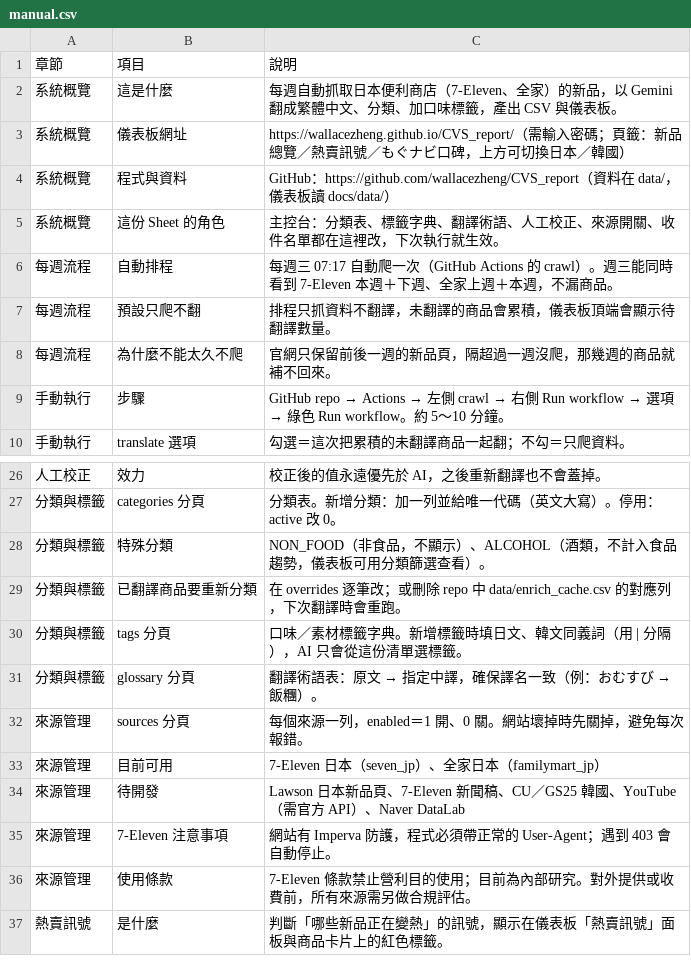
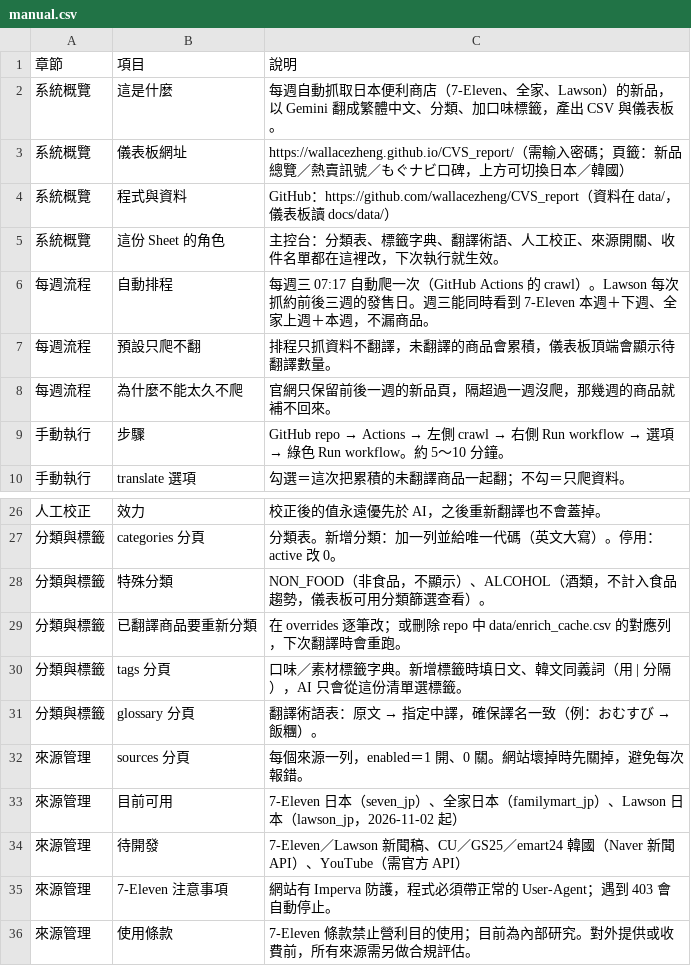
Before and after one commit to wallacezheng/CVS_report, a CSV file: config/manual.csv, drawn as a sheet; only a part is shown, gaps mark what is left out; the shorter side is filled out with more unchanged rows.

```diff
--- a/config/manual.csv
+++ b/config/manual.csv
@@ -1,3 +1,3 @@
 章節,項目,說明
-系統概覽,這是什麼,每週自動抓取日本便利商店（7-Eleven、全家）的新品，以 Gemini 翻成繁體中文、分類、加口味標籤，產出 CSV 與儀表板。
+系統概覽,這是什麼,每週自動抓取日本便利商店（7-Eleven、全家、Lawson）的新品，以 Gemini 翻成繁體中文、分類、加口味標籤，產出 CSV 與儀表板。
 系統概覽,儀表板網址,https://wallacezheng.github.io/CVS_report/（需輸入密碼；頁籤：新品總覽／熱賣訊號／もぐナビ口碑，上方可切換日本／韓國）
@@ -5,3 +5,3 @@
 系統概覽,這份 Sheet 的角色,主控台：分類表、標籤字典、翻譯術語、人工校正、來源開關、收件名單都在這裡改，下次執行就生效。
-每週流程,自動排程,每週三 07:17 自動爬一次（GitHub Actions 的 crawl）。週三能同時看到 7-Eleven 本週＋下週、全家上週＋本週，不漏商品。
+每週流程,自動排程,每週三 07:17 自動爬一次（GitHub Actions 的 crawl）。Lawson 每次抓約前後三週的發售日。週三能同時看到 7-Eleven 本週＋下週、全家上週＋本週，不漏商品。
 每週流程,預設只爬不翻,排程只抓資料不翻譯，未翻譯的商品會累積，儀表板頂端會顯示待翻譯數量。
@@ -32,4 +32,4 @@
 來源管理,sources 分頁,每個來源一列，enabled＝1 開、0 關。網站壞掉時先關掉，避免每次報錯。
-來源管理,目前可用,7-Eleven 日本（seven_jp）、全家日本（familymart_jp）
-來源管理,待開發,Lawson 日本新品頁、7-Eleven 新聞稿、CU／GS25 韓國、YouTube（需官方 API）、Naver DataLab
+來源管理,目前可用,7-Eleven 日本（seven_jp）、全家日本（familymart_jp）、Lawson 日本（lawson_jp，2026-11-02 起）
+來源管理,待開發,7-Eleven／Lawson 新聞稿、CU／GS25／emart24 韓國（Naver 新聞 API）、YouTube（需官方 API）
 來源管理,7-Eleven 注意事項,網站有 Imperva 防護，程式必須帶正常的 User-Agent；遇到 403 會自動停止。
```
Also changed, not shown: config/sources.csv, 5 other files.
